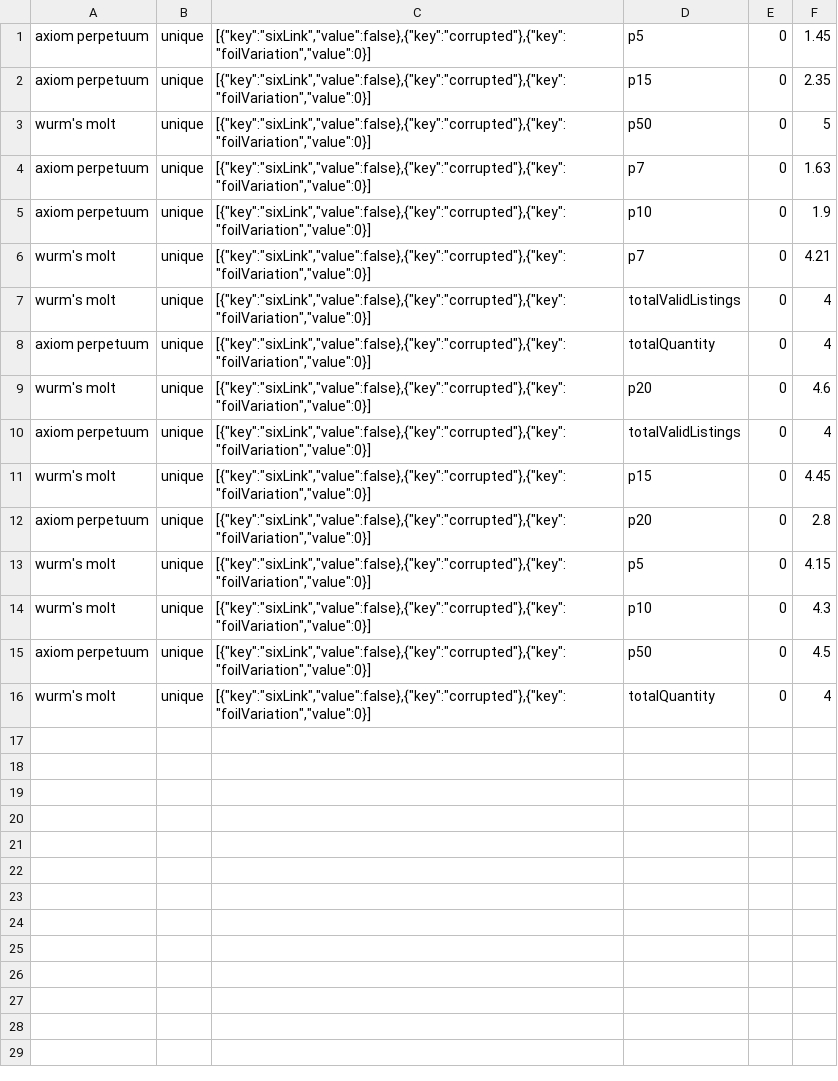
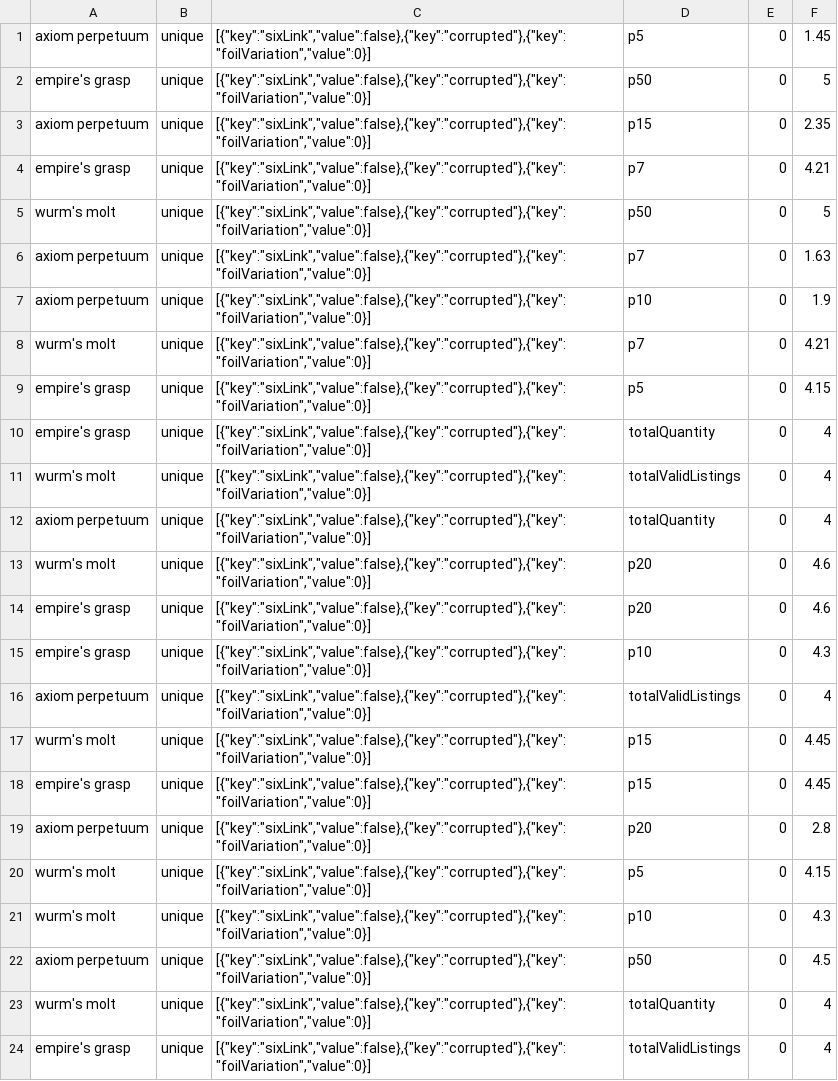
Before and after one commit to PoeStack/poestack-public-data, a CSV file: economy/overall/Flöten League III (PL24925).csv, drawn as a sheet.

Commit message:
update Flöten League III (PL24925) pricing data

```diff
--- a/economy/overall/Flöten League III (PL24925).csv
+++ b/economy/overall/Flöten League III (PL24925).csv
@@ -1,3 +1,5 @@
 "axiom perpetuum",unique,"[{""key"":""sixLink"",""value"":false},{""key"":""corrupted""},{""key"":""foilVariation"",""value"":0}]",p5,0,1.45
+"empire's grasp",unique,"[{""key"":""sixLink"",""value"":false},{""key"":""corrupted""},{""key"":""foilVariation"",""value"":0}]",p50,0,5
 "axiom perpetuum",unique,"[{""key"":""sixLink"",""value"":false},{""key"":""corrupted""},{""key"":""foilVariation"",""value"":0}]",p15,0,2.35
+"empire's grasp",unique,"[{""key"":""sixLink"",""value"":false},{""key"":""corrupted""},{""key"":""foilVariation"",""value"":0}]",p7,0,4.21
 "wurm's molt",unique,"[{""key"":""sixLink"",""value"":false},{""key"":""corrupted""},{""key"":""foilVariation"",""value"":0}]",p50,0,5
@@ -6,2 +8,4 @@
 "wurm's molt",unique,"[{""key"":""sixLink"",""value"":false},{""key"":""corrupted""},{""key"":""foilVariation"",""value"":0}]",p7,0,4.21
+"empire's grasp",unique,"[{""key"":""sixLink"",""value"":false},{""key"":""corrupted""},{""key"":""foilVariation"",""value"":0}]",p5,0,4.15
+"empire's grasp",unique,"[{""key"":""sixLink"",""value"":false},{""key"":""corrupted""},{""key"":""foilVariation"",""value"":0}]",totalQuantity,0,4
 "wurm's molt",unique,"[{""key"":""sixLink"",""value"":false},{""key"":""corrupted""},{""key"":""foilVariation"",""value"":0}]",totalValidListings,0,4
@@ -9,4 +13,7 @@
 "wurm's molt",unique,"[{""key"":""sixLink"",""value"":false},{""key"":""corrupted""},{""key"":""foilVariation"",""value"":0}]",p20,0,4.6
+"empire's grasp",unique,"[{""key"":""sixLink"",""value"":false},{""key"":""corrupted""},{""key"":""foilVariation"",""value"":0}]",p20,0,4.6
+"empire's grasp",unique,"[{""key"":""sixLink"",""value"":false},{""key"":""corrupted""},{""key"":""foilVariation"",""value"":0}]",p10,0,4.3
 "axiom perpetuum",unique,"[{""key"":""sixLink"",""value"":false},{""key"":""corrupted""},{""key"":""foilVariation"",""value"":0}]",totalValidListings,0,4
 "wurm's molt",unique,"[{""key"":""sixLink"",""value"":false},{""key"":""corrupted""},{""key"":""foilVariation"",""value"":0}]",p15,0,4.45
+"empire's grasp",unique,"[{""key"":""sixLink"",""value"":false},{""key"":""corrupted""},{""key"":""foilVariation"",""value"":0}]",p15,0,4.45
 "axiom perpetuum",unique,"[{""key"":""sixLink"",""value"":false},{""key"":""corrupted""},{""key"":""foilVariation"",""value"":0}]",p20,0,2.8
@@ -16 +23,2 @@
 "wurm's molt",unique,"[{""key"":""sixLink"",""value"":false},{""key"":""corrupted""},{""key"":""foilVariation"",""value"":0}]",totalQuantity,0,4
+"empire's grasp",unique,"[{""key"":""sixLink"",""value"":false},{""key"":""corrupted""},{""key"":""foilVariation"",""value"":0}]",totalValidListings,0,4
```
